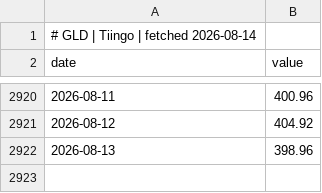
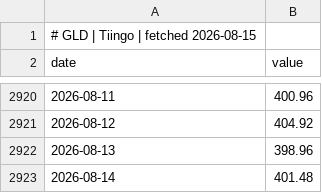
Before and after one commit to GunDamnBoy/chart-of-the-day, a CSV file: data/series/GLD.csv, drawn as a sheet; only a part is shown, gaps mark what is left out.

```diff
--- a/data/series/GLD.csv
+++ b/data/series/GLD.csv
@@ -1,2 +1,2 @@
-# GLD | Tiingo | fetched 2026-08-14
+# GLD | Tiingo | fetched 2026-08-15
 date,value
@@ -2922 +2922,2 @@ date,value
 2026-08-13,398.96
+2026-08-14,401.48
```
Also changed, not shown: data/series/2317.TW.csv, data/series/CPER.csv, 12 other files.
